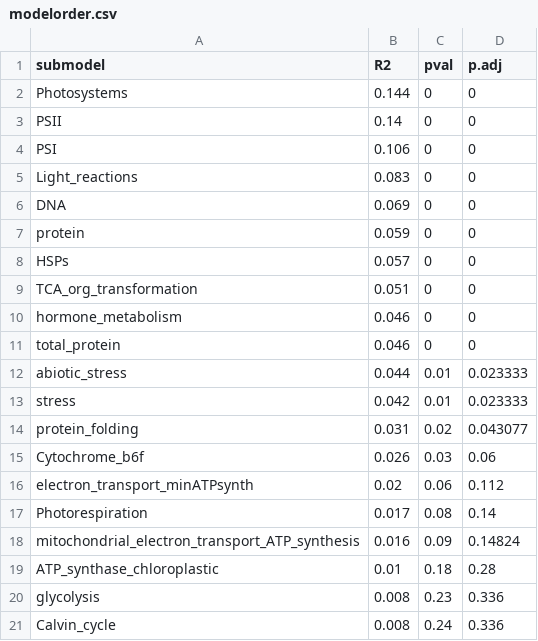
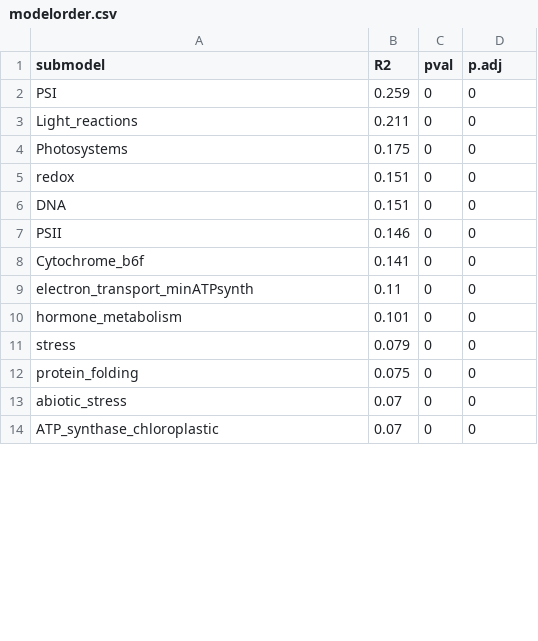
Before and after one commit to jamesrlawson/leaf_proteomics, a CSV file: output/modelorder.csv, drawn as a sheet; only a part is shown; the diff covers the shown part only.

```diff
--- a/output/modelorder.csv
+++ b/output/modelorder.csv
@@ -1,21 +1,14 @@
 submodel,R2,pval,p.adj
-Photosystems,0.144,0,0
-PSII,0.14,0,0
-PSI,0.106,0,0
-Light_reactions,0.083,0,0
-DNA,0.069,0,0
-protein,0.059,0,0
-HSPs,0.057,0,0
-TCA_org_transformation,0.051,0,0
-hormone_metabolism,0.046,0,0
-total_protein,0.046,0,0
-abiotic_stress,0.044,0.01,0.023333
-stress,0.042,0.01,0.023333
-protein_folding,0.031,0.02,0.043077
-Cytochrome_b6f,0.026,0.03,0.06
-electron_transport_minATPsynth,0.02,0.06,0.112
-Photorespiration,0.017,0.08,0.14
-mitochondrial_electron_transport_ATP_synthesis,0.016,0.09,0.14824
-ATP_synthase_chloroplastic,0.01,0.18,0.28
-glycolysis,0.008,0.23,0.336
-Calvin_cycle,0.008,0.24,0.336
+PSI,0.259,0,0
+Light_reactions,0.211,0,0
+Photosystems,0.175,0,0
+redox,0.151,0,0
+DNA,0.151,0,0
+PSII,0.146,0,0
+Cytochrome_b6f,0.141,0,0
+electron_transport_minATPsynth,0.11,0,0
+hormone_metabolism,0.101,0,0
+stress,0.079,0,0
+protein_folding,0.075,0,0
+abiotic_stress,0.07,0,0
+ATP_synthase_chloroplastic,0.07,0,0
```
Also changed, not shown: 11 added rows, 4 removed rows and 12 edited cells elsewhere in this file, 13 other files.
